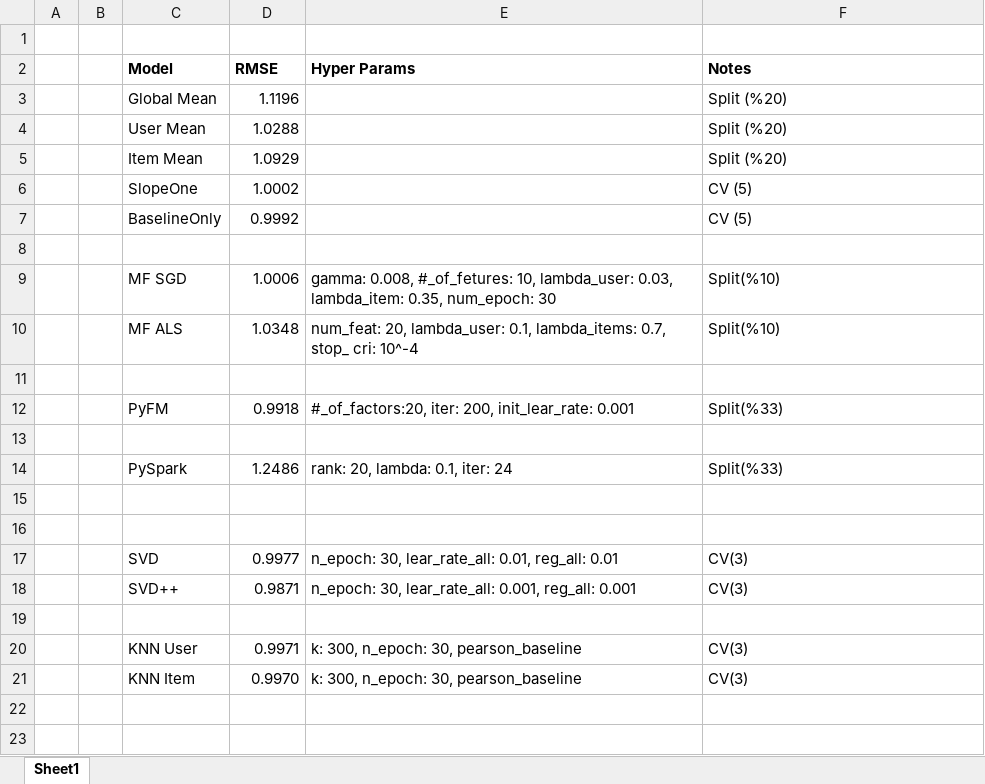
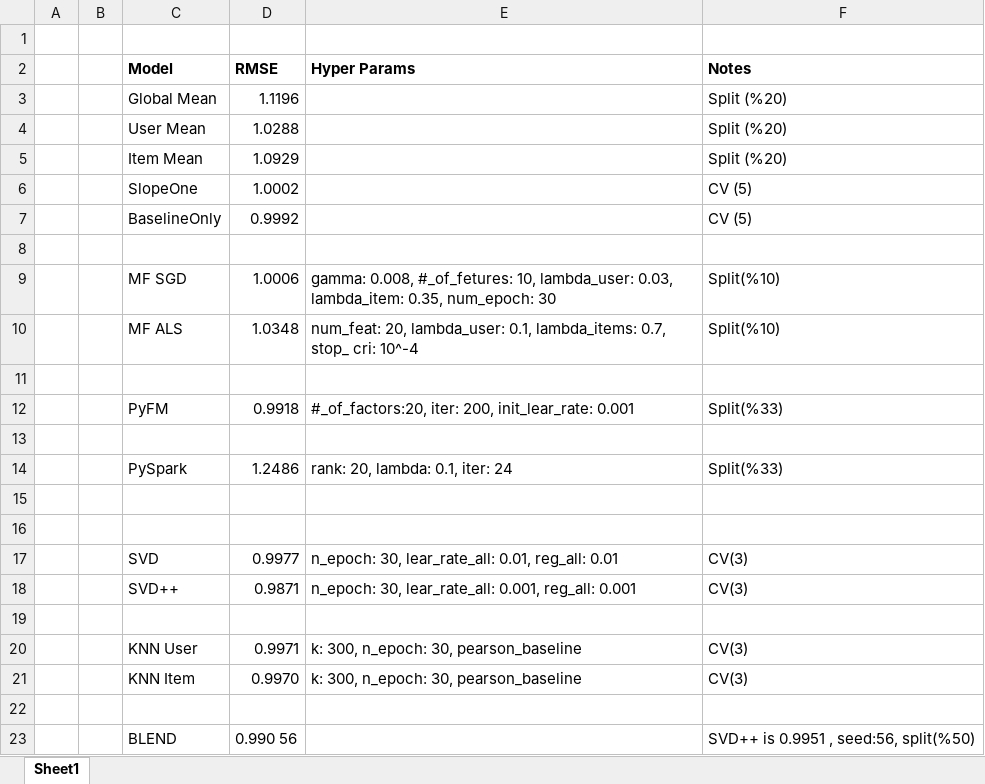
Before and after one commit to erdembocugoz/Recommender-System, an Excel workbook: Models RMSE.xlsx, sheet Sheet1, drawn as a sheet; values as stored, in another font and other column widths than the file's, no borders; the diff names each change by its address in the sheet, - before the commit and + after, or states it on an @@ line.

Commit message:
--u

```diff
--- a/Models RMSE.xlsx (sheet Sheet1)
+++ b/Models RMSE.xlsx (sheet Sheet1)
+row 22: (empty)
+row 23:  |  | BLEND | 0.990 56 |  | SVD++ is 0.9951 , seed:56, split(%50)
```
